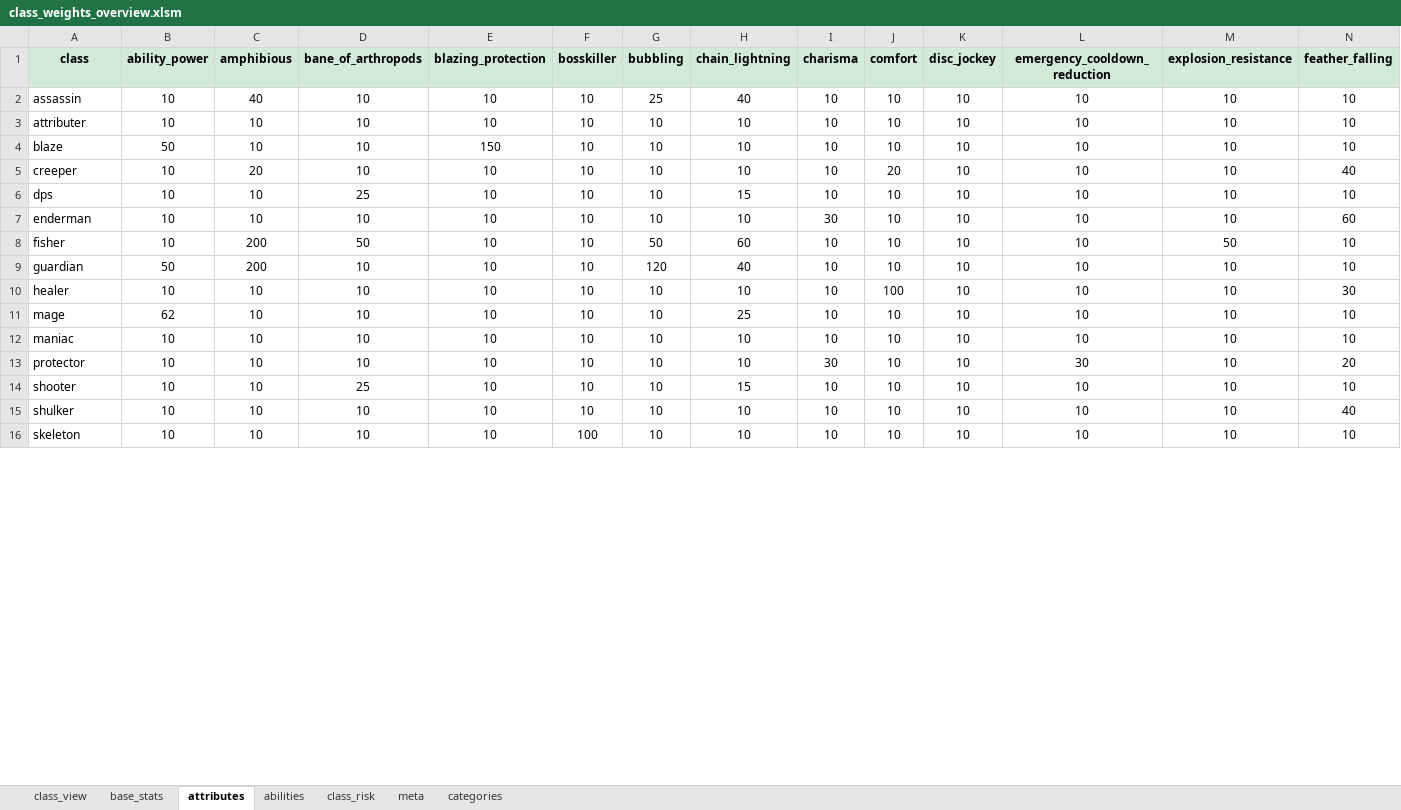
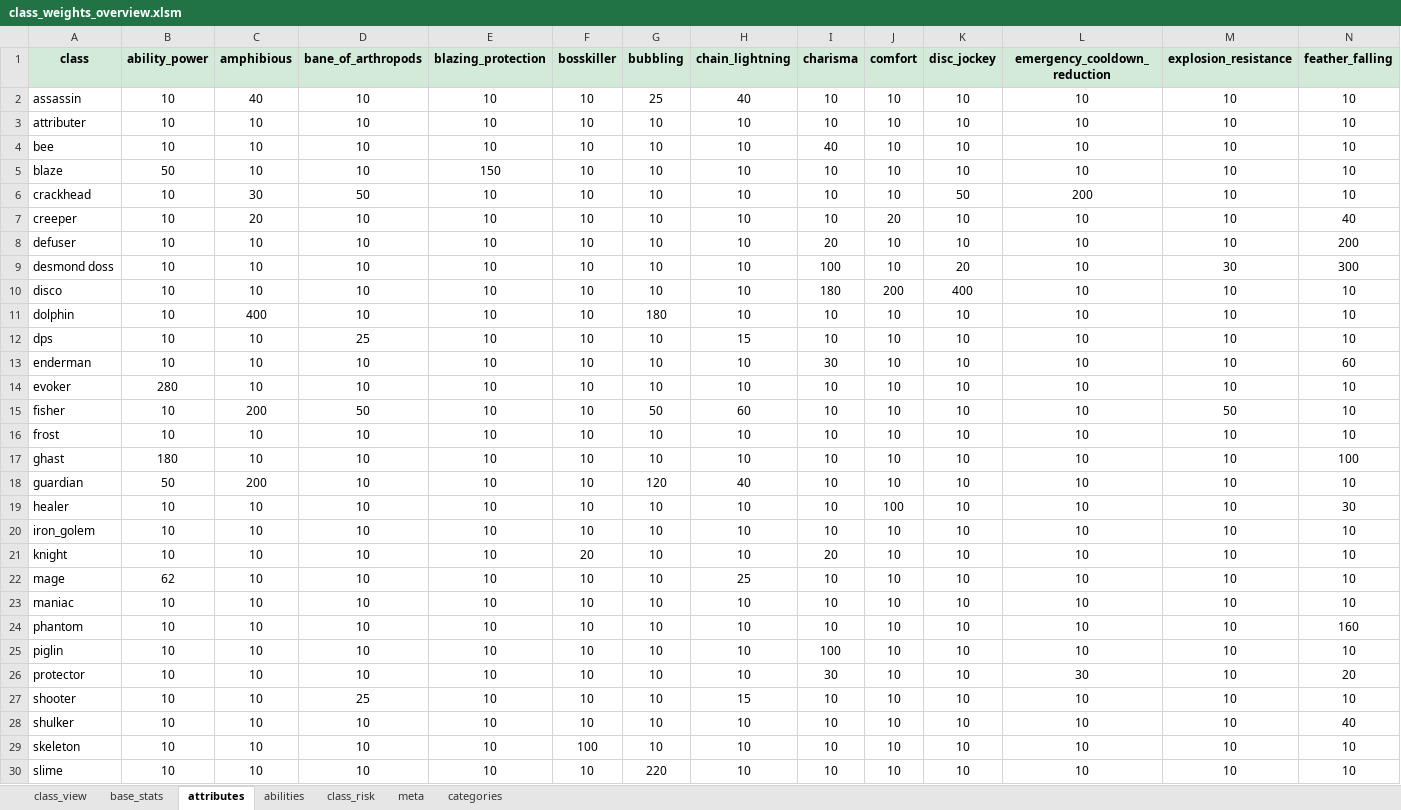
Before and after one commit to Actimelchoco/domesticationinnovation, an Excel workbook: docs/class_weights_overview/class_weights_overview.xlsm, sheet attributes, drawn as a sheet; only a part is shown; values as stored, in another font and other column widths than the file's, no borders; table styles not drawn; rows hold the shown columns only; the diff covers the shown part only; the diff names each change by its address in the sheet, - before the commit and + after, or states it on an @@ line.

```diff
--- a/docs/class_weights_overview/class_weights_overview.xlsm (sheet attributes)
+++ b/docs/class_weights_overview/class_weights_overview.xlsm (sheet attributes)
+row 4: bee | 10 | 10 | 10 | 10 | 10 | 10 | 10 | 40 | 10 | 10 | 10 | 10 | 10
+row 6: crackhead | 10 | 30 | 50 | 10 | 10 | 10 | 10 | 10 | 10 | 50 | 200 | 10 | 10
+row 8: defuser | 10 | 10 | 10 | 10 | 10 | 10 | 10 | 20 | 10 | 10 | 10 | 10 | 200
+row 9: desmond doss | 10 | 10 | 10 | 10 | 10 | 10 | 10 | 100 | 10 | 20 | 10 | 30 | 300
+row 10: disco | 10 | 10 | 10 | 10 | 10 | 10 | 10 | 180 | 200 | 400 | 10 | 10 | 10
+row 11: dolphin | 10 | 400 | 10 | 10 | 10 | 180 | 10 | 10 | 10 | 10 | 10 | 10 | 10
+row 14: evoker | 280 | 10 | 10 | 10 | 10 | 10 | 10 | 10 | 10 | 10 | 10 | 10 | 10
+row 16: frost | 10 | 10 | 10 | 10 | 10 | 10 | 10 | 10 | 10 | 10 | 10 | 10 | 10
+row 17: ghast | 180 | 10 | 10 | 10 | 10 | 10 | 10 | 10 | 10 | 10 | 10 | 10 | 100
+row 20: iron_golem | 10 | 10 | 10 | 10 | 10 | 10 | 10 | 10 | 10 | 10 | 10 | 10 | 10
+row 21: knight | 10 | 10 | 10 | 10 | 20 | 10 | 10 | 20 | 10 | 10 | 10 | 10 | 10
+row 24: phantom | 10 | 10 | 10 | 10 | 10 | 10 | 10 | 10 | 10 | 10 | 10 | 10 | 160
+row 25: piglin | 10 | 10 | 10 | 10 | 10 | 10 | 10 | 100 | 10 | 10 | 10 | 10 | 10
+row 30: slime | 10 | 10 | 10 | 10 | 10 | 220 | 10 | 10 | 10 | 10 | 10 | 10 | 10
```
Also changed, not shown: 2 added rows and 6 edited cells elsewhere in this sheet, sheet abilities, sheet class_view, sheet base_stats, sheet categories, sheet class_risk, formulas that keep their value, charts or pictures, 32 other files.
